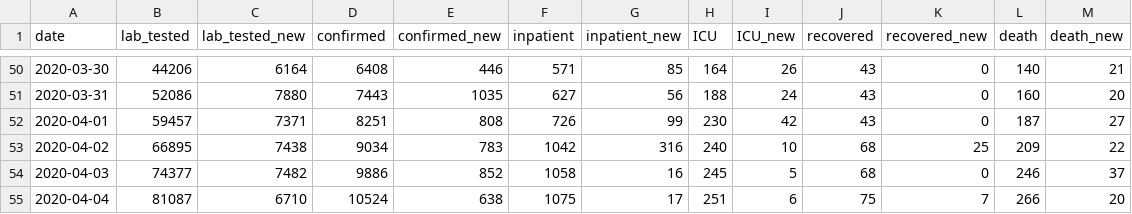
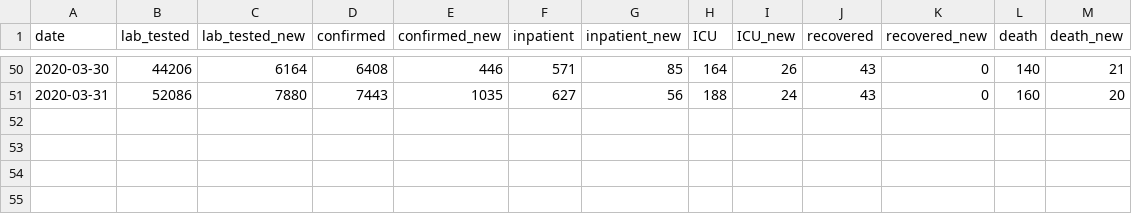
Before and after one commit to pesobreiro/jupyternotebooks, a CSV file: dados/covid_pt.csv, drawn as a sheet; only a part is shown, gaps mark what is left out.

Commit message:
update

```diff
--- a/dados/covid_pt.csv
+++ b/dados/covid_pt.csv
@@ -51,5 +51 @@ date,lab_tested,lab_tested_new,confirmed,confirmed_new,inpatient,inpatient_new,I
 2020-03-31,52086,7880,7443,1035,627,56,188,24,43,0,160,20
-2020-04-01,59457,7371,8251,808,726,99,230,42,43,0,187,27
-2020-04-02,66895,7438,9034,783,1042,316,240,10,68,25,209,22
-2020-04-03,74377,7482,9886,852,1058,16,245,5,68,0,246,37
-2020-04-04,81087,6710,10524,638,1075,17,251,6,75,7,266,20
```
